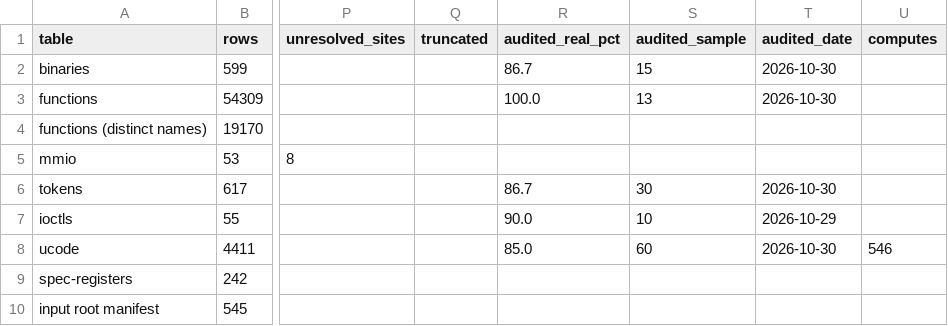
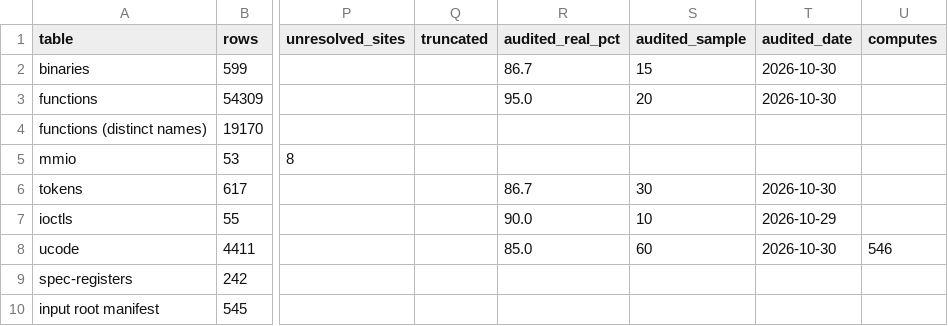
Before and after one commit to jamesbraid/kona, a TSV file: docs/inventory/summary.tsv, drawn as a sheet; only a part is shown, gaps mark what is left out; the diff names each change by its address in the sheet, - before the commit and + after, or states it on an @@ line.

```diff
--- a/docs/inventory/summary.tsv
+++ b/docs/inventory/summary.tsv
-R3 (audited_real_pct): 100.0
+R3 (audited_real_pct): 95.0
-S3 (audited_sample): 13
+S3 (audited_sample): 20
```
Also changed, not shown: docs/inventory/audits.tsv, 2 other files.
